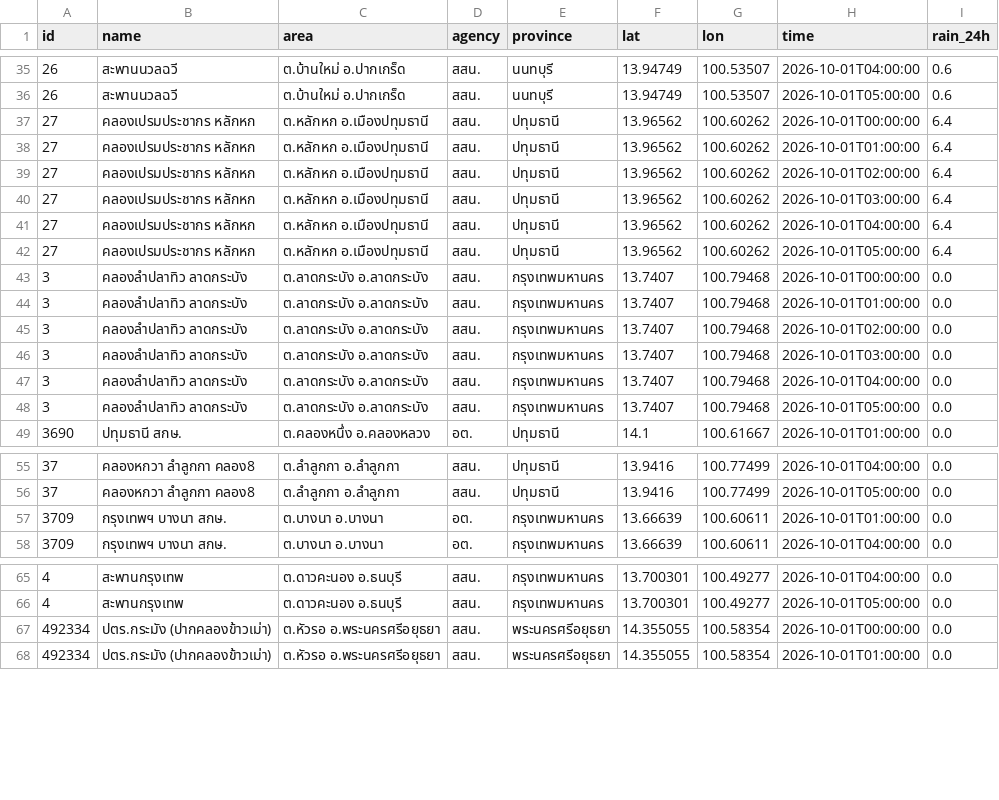
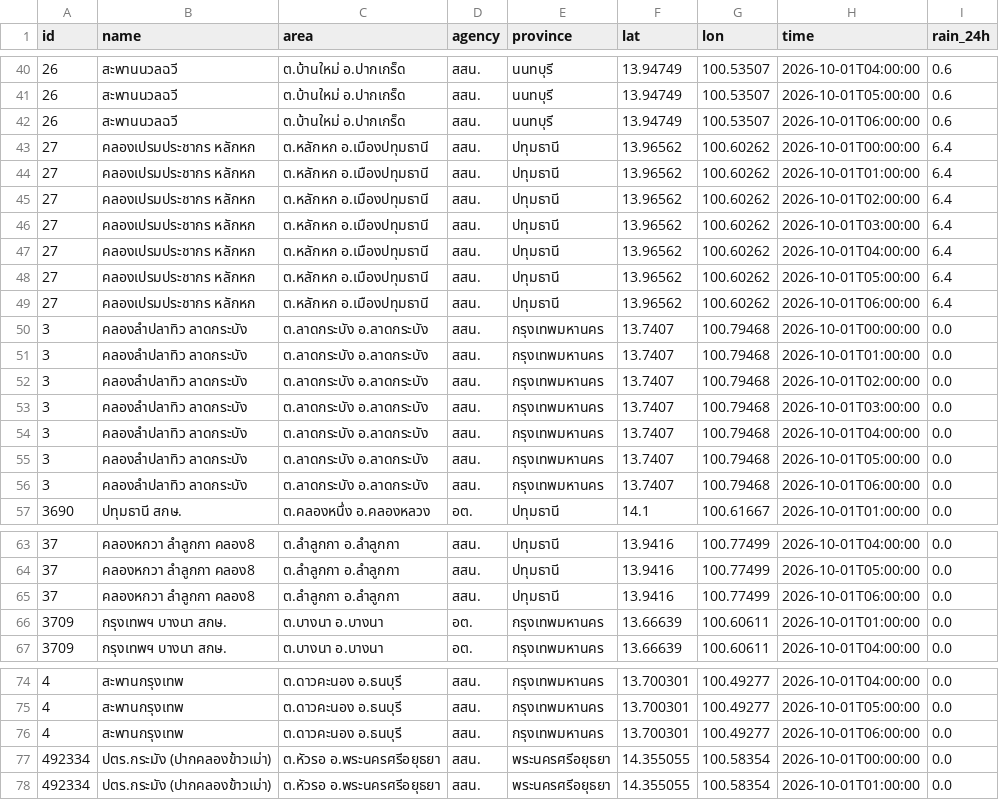
Before and after one commit to Navavit/consolidated-weather, a CSV file: obs/thaiwater/2026-10-01.csv, drawn as a sheet; only a part is shown, gaps mark what is left out; the diff covers the shown part only.

```diff
--- a/obs/thaiwater/2026-10-01.csv
+++ b/obs/thaiwater/2026-10-01.csv
@@ -36,2 +41,3 @@ id,name,area,agency,province,lat,lon,time,rain_24h
 26,สะพานนวลฉวี,ต.บ้านใหม่ อ.ปากเกร็ด,สสน.,นนทบุรี,13.94749,100.53507,2026-10-01T05:00:00,0.6
+26,สะพานนวลฉวี,ต.บ้านใหม่ อ.ปากเกร็ด,สสน.,นนทบุรี,13.94749,100.53507,2026-10-01T06:00:00,0.6
 27,คลองเปรมประชากร หลักหก,ต.หลักหก อ.เมืองปทุมธานี,สสน.,ปทุมธานี,13.96562,100.60262,2026-10-01T00:00:00,6.4
@@ -42,2 +48,3 @@ id,name,area,agency,province,lat,lon,time,rain_24h
 27,คลองเปรมประชากร หลักหก,ต.หลักหก อ.เมืองปทุมธานี,สสน.,ปทุมธานี,13.96562,100.60262,2026-10-01T05:00:00,6.4
+27,คลองเปรมประชากร หลักหก,ต.หลักหก อ.เมืองปทุมธานี,สสน.,ปทุมธานี,13.96562,100.60262,2026-10-01T06:00:00,6.4
 3,คลองลำปลาทิว ลาดกระบัง,ต.ลาดกระบัง อ.ลาดกระบัง,สสน.,กรุงเทพมหานคร,13.7407,100.79468,2026-10-01T00:00:00,0.0
@@ -48,2 +55,3 @@ id,name,area,agency,province,lat,lon,time,rain_24h
 3,คลองลำปลาทิว ลาดกระบัง,ต.ลาดกระบัง อ.ลาดกระบัง,สสน.,กรุงเทพมหานคร,13.7407,100.79468,2026-10-01T05:00:00,0.0
+3,คลองลำปลาทิว ลาดกระบัง,ต.ลาดกระบัง อ.ลาดกระบัง,สสน.,กรุงเทพมหานคร,13.7407,100.79468,2026-10-01T06:00:00,0.0
 3690,ปทุมธานี สกษ.,ต.คลองหนึ่ง อ.คลองหลวง,อต.,ปทุมธานี,14.1,100.61667,2026-10-01T01:00:00,0.0
@@ -56,2 +64,3 @@ id,name,area,agency,province,lat,lon,time,rain_24h
 37,คลองหกวา ลำลูกกา คลอง8,ต.ลำลูกกา อ.ลำลูกกา,สสน.,ปทุมธานี,13.9416,100.77499,2026-10-01T05:00:00,0.0
+37,คลองหกวา ลำลูกกา คลอง8,ต.ลำลูกกา อ.ลำลูกกา,สสน.,ปทุมธานี,13.9416,100.77499,2026-10-01T06:00:00,0.0
 3709,กรุงเทพฯ บางนา สกษ.,ต.บางนา อ.บางนา,อต.,กรุงเทพมหานคร,13.66639,100.60611,2026-10-01T01:00:00,0.0
@@ -66,2 +75,3 @@ id,name,area,agency,province,lat,lon,time,rain_24h
 4,สะพานกรุงเทพ,ต.ดาวคะนอง อ.ธนบุรี,สสน.,กรุงเทพมหานคร,13.700301,100.49277,2026-10-01T05:00:00,0.0
+4,สะพานกรุงเทพ,ต.ดาวคะนอง อ.ธนบุรี,สสน.,กรุงเทพมหานคร,13.700301,100.49277,2026-10-01T06:00:00,0.0
 492334,ปตร.กระมัง (ปากคลองข้าวเม่า),ต.หัวรอ อ.พระนครศรีอยุธยา,สสน.,พระนครศรีอยุธยา,14.355055,100.58354,2026-10-01T00:00:00,0.0
```
Also changed, not shown: 17 added rows elsewhere in this file, obs/tw1h/2026-10-01.csv, 53 other files.
